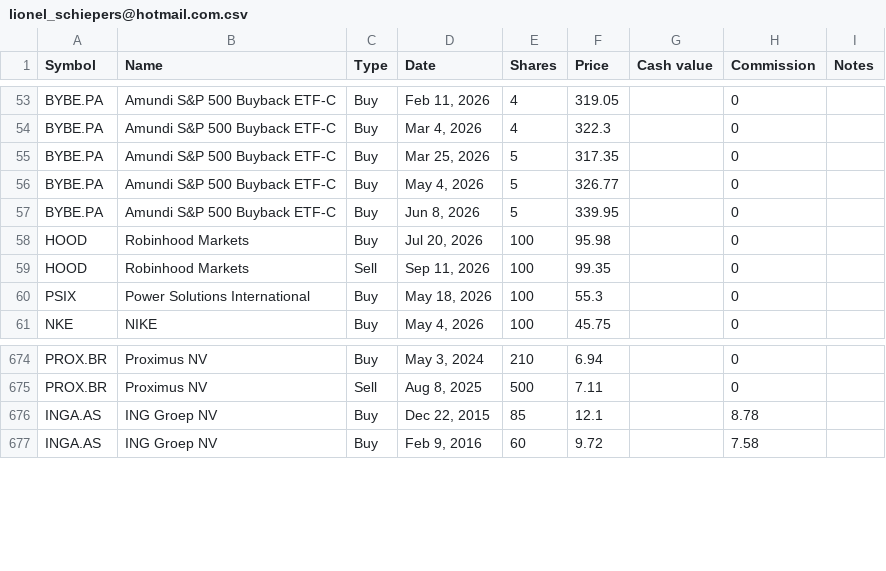
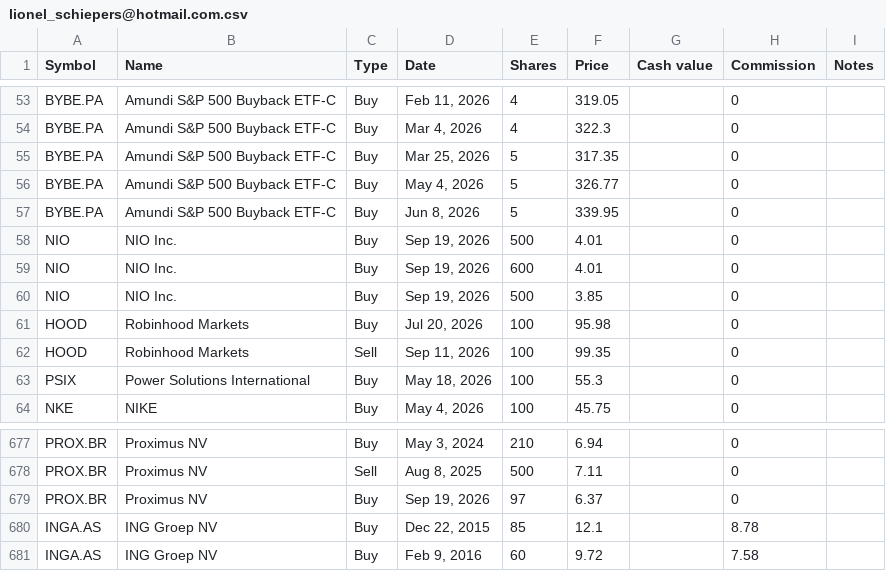
Before and after one commit to lionelschiepers/StockQuotes.Portfolio, a CSV file: Portfolio/lionel_schiepers@hotmail.com.csv, drawn as a sheet; only a part is shown, gaps mark what is left out; the diff names each change by its address in the sheet, - before the commit and + after, or states it on an @@ line.

Commit message:
Add NIO and PROX.BR buys
This update records new portfolio purchases for NIO and a further Proximus buy. The NIO additions include three separate buy transactions on Sep 19, 2026, while the PROX.BR entry adds another position increase on the same date.

```diff
--- a/Portfolio/lionel_schiepers@hotmail.com.csv
+++ b/Portfolio/lionel_schiepers@hotmail.com.csv
+row 58: NIO | NIO Inc. | Buy | Sep 19, 2026 | 500 | 4.01 |  | 0
+row 59: NIO | NIO Inc. | Buy | Sep 19, 2026 | 600 | 4.01 |  | 0
+row 60: NIO | NIO Inc. | Buy | Sep 19, 2026 | 500 | 3.85 |  | 0
+row 679: PROX.BR | Proximus NV | Buy | Sep 19, 2026 | 97 | 6.37 |  | 0
```
